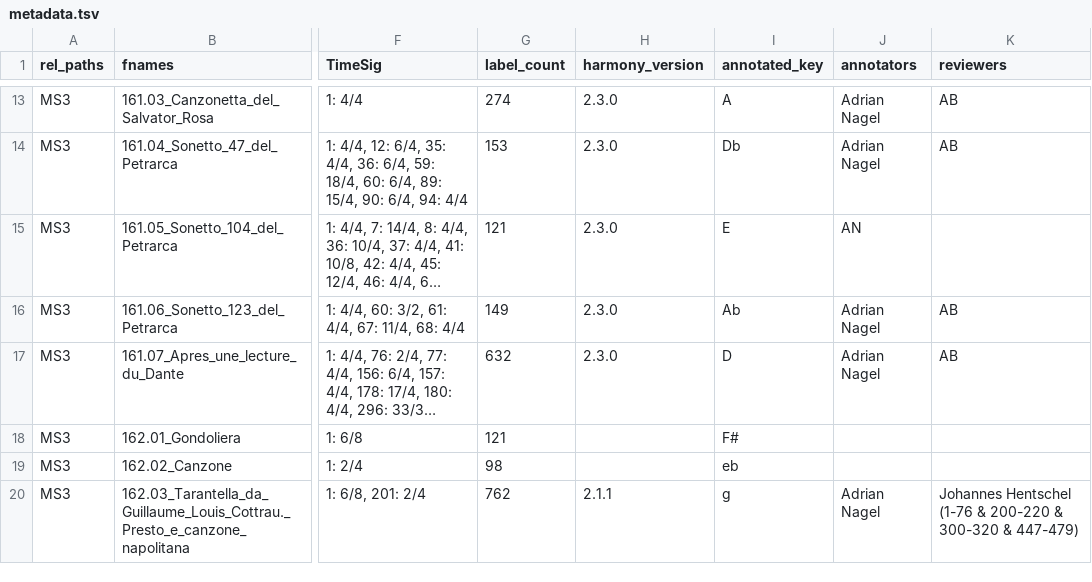
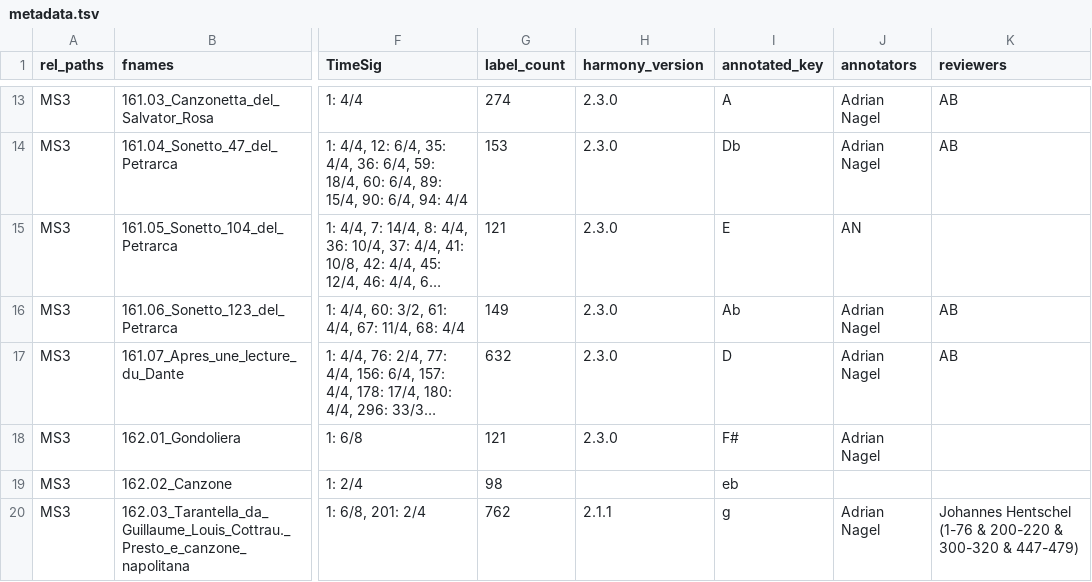
Before and after one commit to DCMLab/liszt_pelerinage, a TSV file: metadata.tsv, drawn as a sheet; only a part is shown, gaps mark what is left out; long unchanged cells end in …; the diff names each change by its address in the sheet, - before the commit and + after, or states it on an @@ line.

```diff
--- a/metadata.tsv
+++ b/metadata.tsv
-H18 (harmony_version): (empty)
+H18 (harmony_version): 2.3.0
-J18 (annotators): (empty)
+J18 (annotators): Adrian Nagel
```
Also changed, not shown: 1 other file.
